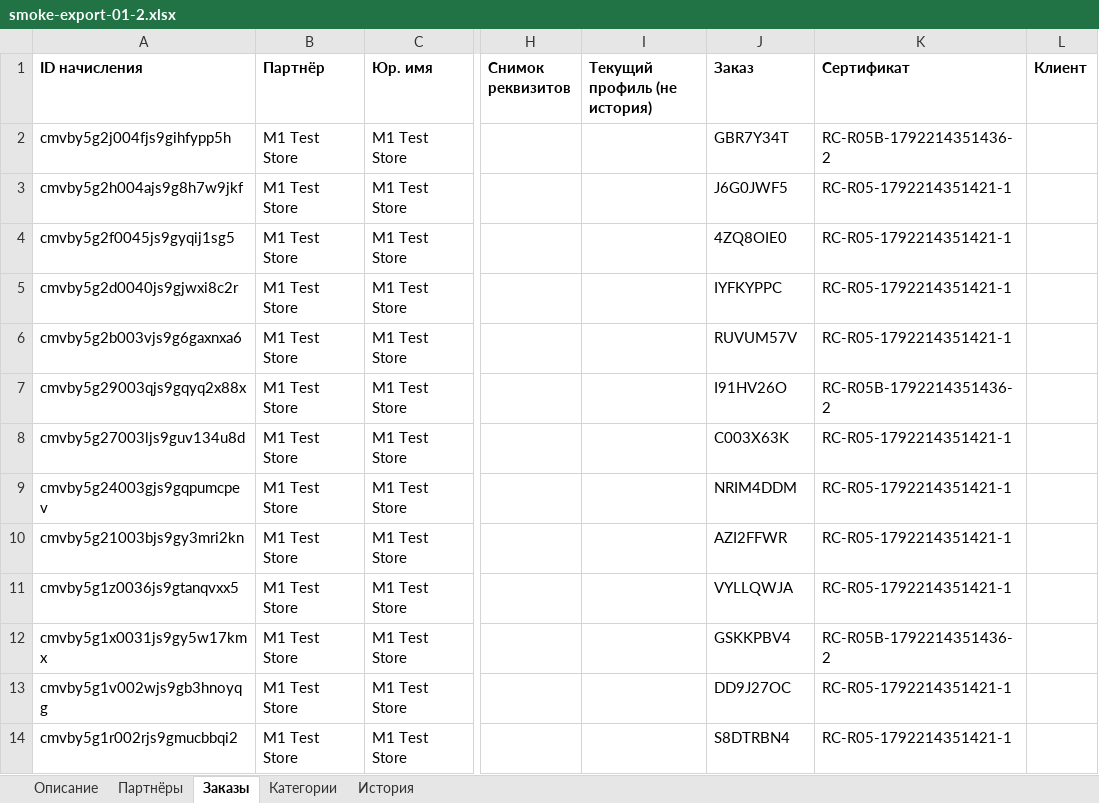
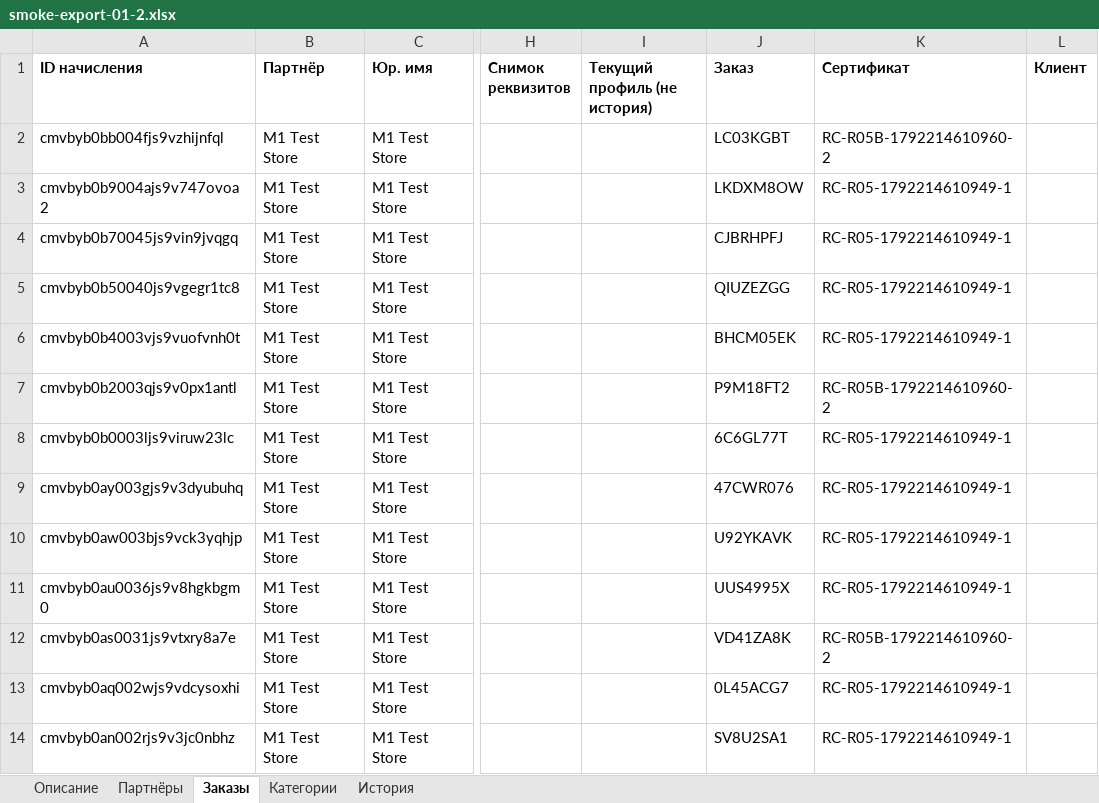
Before and after one commit to karenavedikyan/remcard-partner-platform, an Excel workbook: artifacts/remcard-wallet-phone/smoke-export-01-2.xlsx, sheet Заказы, drawn as a sheet; only a part is shown, gaps mark what is left out; values as stored, in another font and other column widths than the file's, no borders; the diff covers the shown part only; the diff names each change by its address in the sheet, - before the commit and + after, or states it on an @@ line.

```diff
--- a/artifacts/remcard-wallet-phone/smoke-export-01-2.xlsx (sheet Заказы)
+++ b/artifacts/remcard-wallet-phone/smoke-export-01-2.xlsx (sheet Заказы)
-A2 (ID начисления): cmvby5g2j004fjs9gihfypp5h
+A2 (ID начисления): cmvbyb0bb004fjs9vzhijnfql
-J2 (Заказ): GBR7Y34T
+J2 (Заказ): LC03KGBT
-K2 (Сертификат): RC-R05B-1792214351436-2
+K2 (Сертификат): RC-R05B-1792214610960-2
-A3 (ID начисления): cmvby5g2h004ajs9g8h7w9jkf
+A3 (ID начисления): cmvbyb0b9004ajs9v747ovoa2
-J3 (Заказ): J6G0JWF5
+J3 (Заказ): LKDXM8OW
-K3:K6 (Сертификат): RC-R05-1792214351421-1
+K3:K6 (Сертификат): RC-R05-1792214610949-1
-A4 (ID начисления): cmvby5g2f0045js9gyqij1sg5
+A4 (ID начисления): cmvbyb0b70045js9vin9jvqgq
-J4 (Заказ): 4ZQ8OIE0
+J4 (Заказ): CJBRHPFJ
-A5 (ID начисления): cmvby5g2d0040js9gjwxi8c2r
+A5 (ID начисления): cmvbyb0b50040js9vgegr1tc8
-J5 (Заказ): IYFKYPPC
+J5 (Заказ): QIUZEZGG
-A6 (ID начисления): cmvby5g2b003vjs9g6gaxnxa6
+A6 (ID начисления): cmvbyb0b4003vjs9vuofvnh0t
-J6 (Заказ): RUVUM57V
+J6 (Заказ): BHCM05EK
-A7 (ID начисления): cmvby5g29003qjs9gqyq2x88x
+A7 (ID начисления): cmvbyb0b2003qjs9v0px1antl
-J7 (Заказ): I91HV26O
+J7 (Заказ): P9M18FT2
-K7 (Сертификат): RC-R05B-1792214351436-2
+K7 (Сертификат): RC-R05B-1792214610960-2
-A8 (ID начисления): cmvby5g27003ljs9guv134u8d
+A8 (ID начисления): cmvbyb0b0003ljs9viruw23lc
-J8 (Заказ): C003X63K
+J8 (Заказ): 6C6GL77T
-K8:K11 (Сертификат): RC-R05-1792214351421-1
+K8:K11 (Сертификат): RC-R05-1792214610949-1
-A9 (ID начисления): cmvby5g24003gjs9gqpumcpev
+A9 (ID начисления): cmvbyb0ay003gjs9v3dyubuhq
-J9 (Заказ): NRIM4DDM
+J9 (Заказ): 47CWR076
-A10 (ID начисления): cmvby5g21003bjs9gy3mri2kn
+A10 (ID начисления): cmvbyb0aw003bjs9vck3yqhjp
-J10 (Заказ): AZI2FFWR
+J10 (Заказ): U92YKAVK
-A11 (ID начисления): cmvby5g1z0036js9gtanqvxx5
+A11 (ID начисления): cmvbyb0au0036js9v8hgkbgm0
-J11 (Заказ): VYLLQWJA
+J11 (Заказ): UUS4995X
-A12 (ID начисления): cmvby5g1x0031js9gy5w17kmx
+A12 (ID начисления): cmvbyb0as0031js9vtxry8a7e
-J12 (Заказ): GSKKPBV4
+J12 (Заказ): VD41ZA8K
-K12 (Сертификат): RC-R05B-1792214351436-2
+K12 (Сертификат): RC-R05B-1792214610960-2
-A13 (ID начисления): cmvby5g1v002wjs9gb3hnoyqg
+A13 (ID начисления): cmvbyb0aq002wjs9vdcysoxhi
-J13 (Заказ): DD9J27OC
+J13 (Заказ): 0L45ACG7
-K13:K14 (Сертификат): RC-R05-1792214351421-1
+K13:K14 (Сертификат): RC-R05-1792214610949-1
-A14 (ID начисления): cmvby5g1r002rjs9gmucbbqi2
+A14 (ID начисления): cmvbyb0an002rjs9v3jc0nbhz
-J14 (Заказ): S8DTRBN4
+J14 (Заказ): SV8U2SA1
```
Also changed, not shown: 51 edited cells elsewhere in this sheet, sheet История, sheet Категории, sheet Описание, 8 other files.
